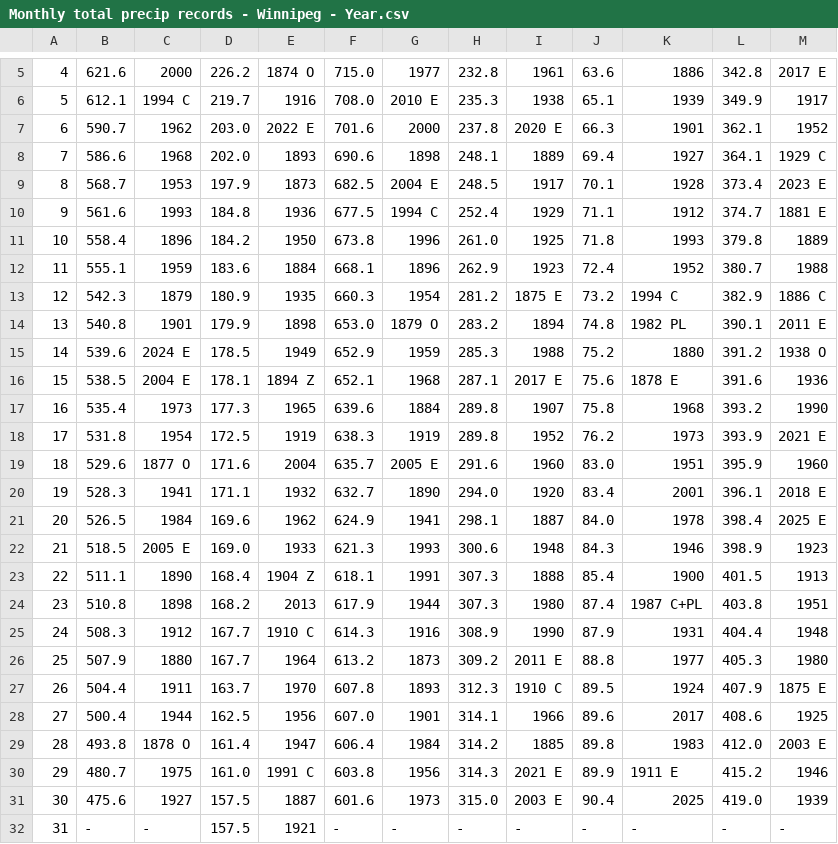
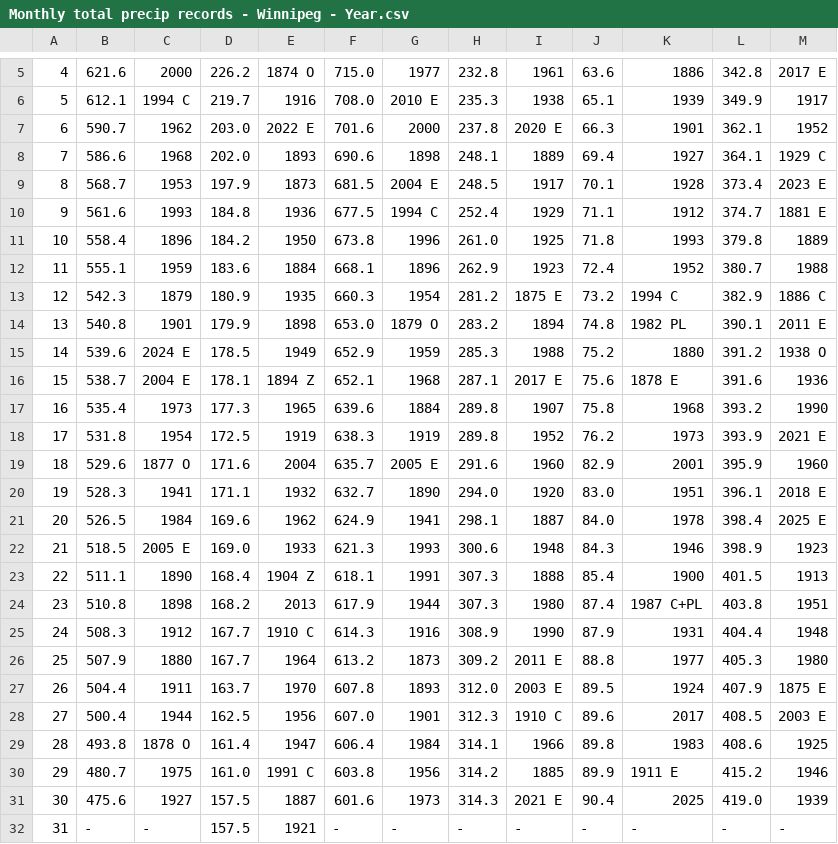
Before and after one commit to jjulietv-pixel/WPGmonthlyprecip, a CSV file: Monthly total precip records - Winnipeg - Year.csv, drawn as a sheet; only a part is shown, gaps mark what is left out; the diff names each change by its address in the sheet, - before the commit and + after, or states it on an @@ line.

```diff
--- a/Monthly total precip records - Winnipeg - Year.csv
+++ b/Monthly total precip records - Winnipeg - Year.csv
-F9: 682.5
+F9: 681.5
-B16: 538.5
+B16: 538.7
-J19: 83.0
+J19: 82.9
-K19: 1951
+K19: 2001
-J20: 83.4
+J20: 83.0
-K20: 2001
+K20: 1951
-H27: 312.3
+H27: 312.0
-I27: 1910 C
+I27: 2003 E
-H28: 314.1
+H28: 312.3
-I28: 1966
+I28: 1910 C
-L28: 408.6
+L28: 408.5
-M28: 1925
+M28: 2003 E
-H29: 314.2
+H29: 314.1
-I29: 1885
+I29: 1966
-L29: 412.0
+L29: 408.6
-M29: 2003 E
+M29: 1925
-H30: 314.3
+H30: 314.2
-I30: 2021 E
+I30: 1885
-H31: 315.0
+H31: 314.3
-I31: 2003 E
+I31: 2021 E
```
Also changed, not shown: Monthly total precip records - Winnipeg - Jan.csv, Monthly total precip records - Winnipeg - Nov.csv, 3 other files.
